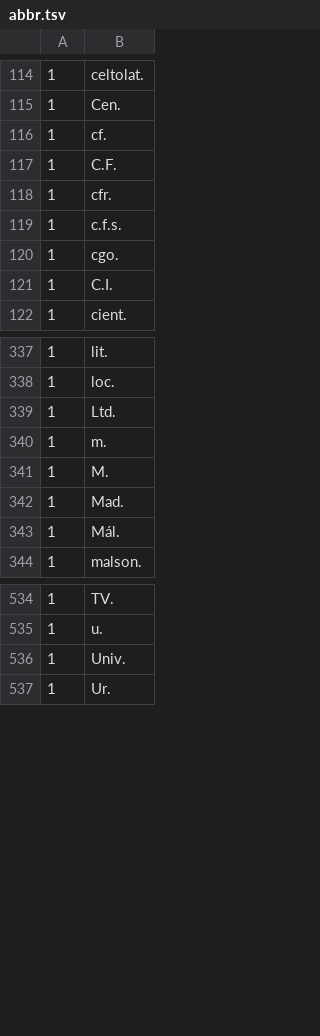
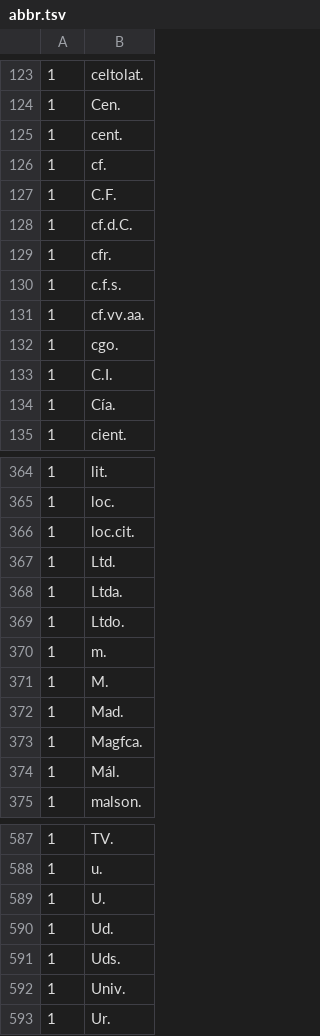
Before and after one commit to zuazo-forks/commonvoice-utils, a TSV file: cvutils/data/es/abbr.tsv, drawn as a sheet; only a part is shown, gaps mark what is left out; the diff covers the shown part only.

```diff
--- a/cvutils/data/es/abbr.tsv
+++ b/cvutils/data/es/abbr.tsv
@@ -115,8 +124,12 @@
 1	Cen.
+1	cent.
 1	cf.
 1	C.F.
+1	cf.d.C.
 1	cfr.
 1	c.f.s.
+1	cf.vv.aa.
 1	cgo.
 1	C.I.
+1	Cía.
 1	cient.
@@ -338,3 +365,6 @@
 1	loc.
+1	loc.cit.
 1	Ltd.
+1	Ltda.
+1	Ltdo.
 1	m.
@@ -342,2 +372,3 @@
 1	Mad.
+1	Magfca.
 1	Mál.
@@ -535,2 +588,5 @@
 1	u.
+1	U.
+1	Ud.
+1	Uds.
 1	Univ.
```
Also changed, not shown: 49 added rows elsewhere in this file.
